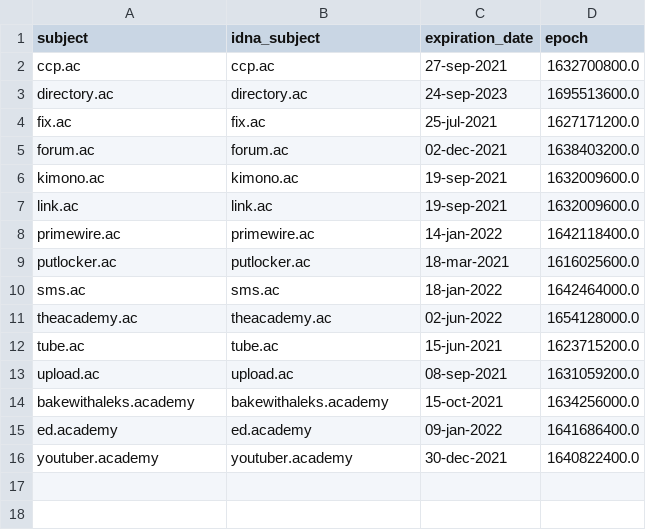
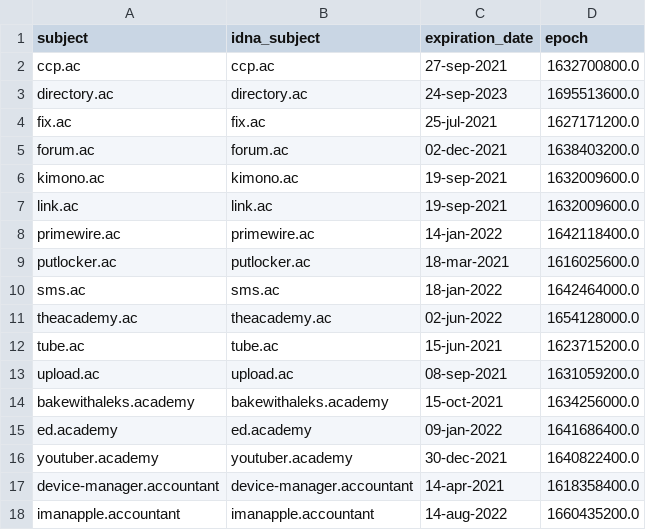
Before and after one commit to dns-test/rpz.mypdns.cloud, a CSV file: .pyfunceble/whois.csv, drawn as a sheet; the diff names each change by its address in the sheet, - before the commit and + after, or states it on an @@ line.

```diff
--- a/.pyfunceble/whois.csv
+++ b/.pyfunceble/whois.csv
+row 17: device-manager.accountant | device-manager.accountant | 14-apr-2021 | 1618358400.0
+row 18: imanapple.accountant | imanapple.accountant | 14-aug-2022 | 1660435200.0
```
Also changed, not shown: .pyfunceble/inactive.csv.
